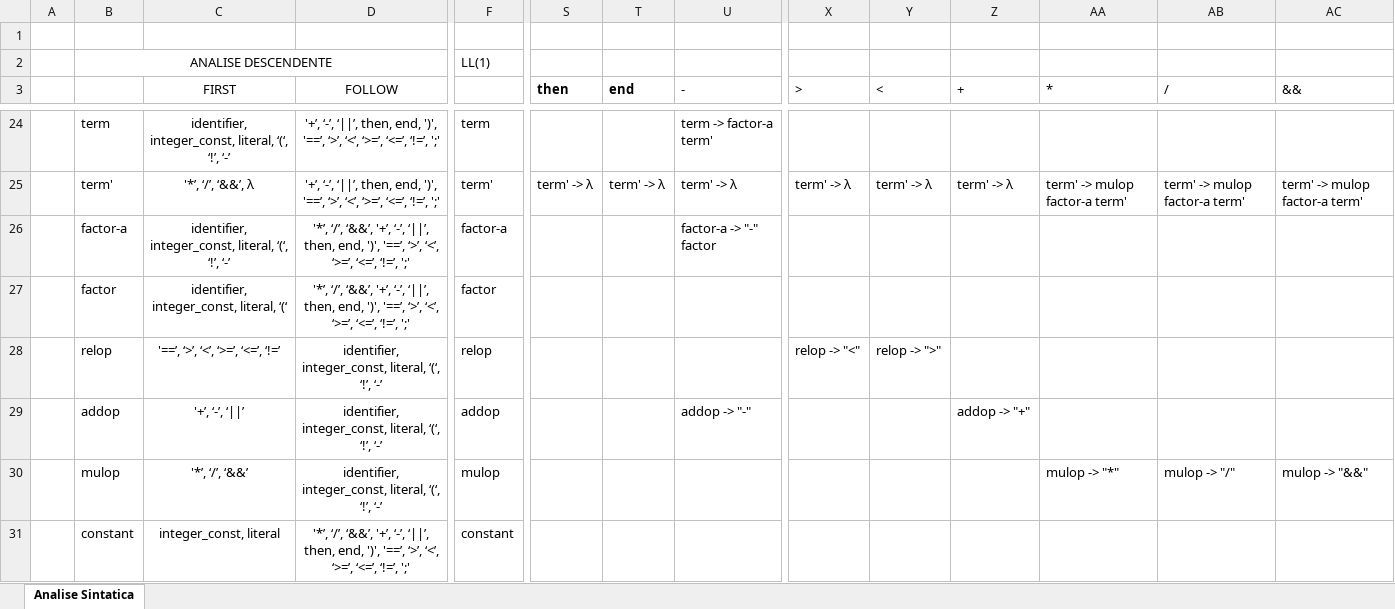
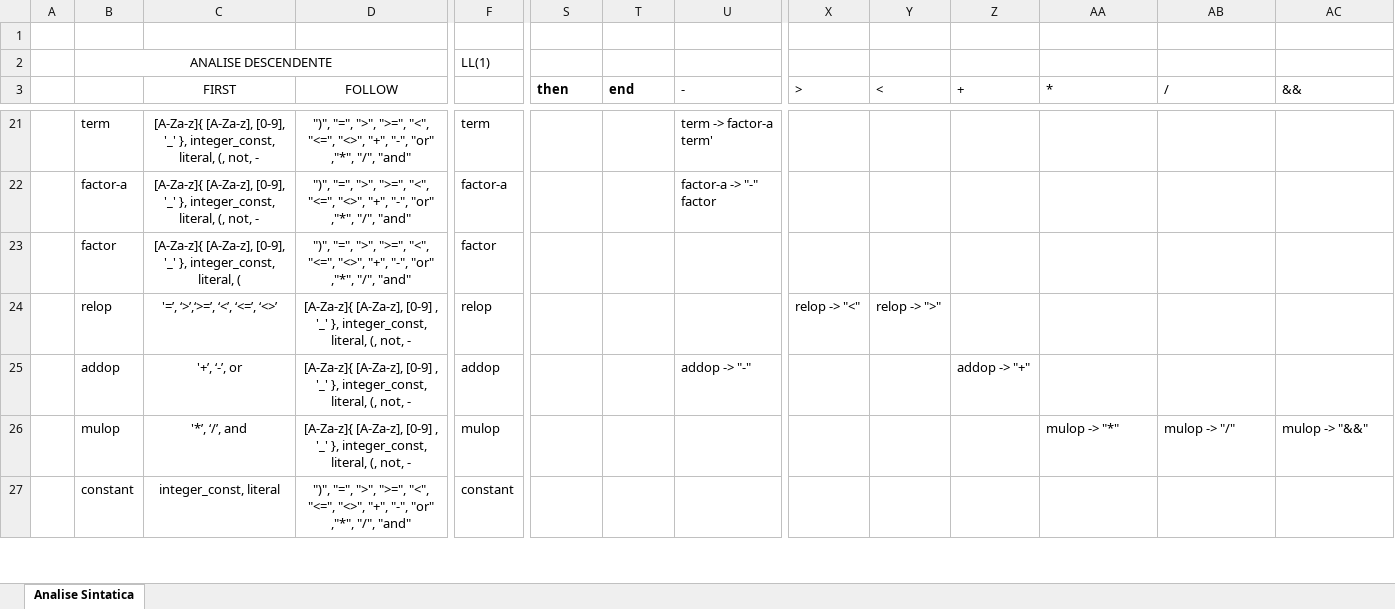
Before and after one commit to MarcosXavier93/TP_Compilador, an Excel workbook: AnaliseSintatica_FristFollow_LL1.xlsx, sheet Analise Sintatica, drawn as a sheet; only a part is shown, gaps mark what is left out; values as stored, in another font and other column widths than the file's, no borders; removed rows and columns are numbered as before the commit, all else as after; rows hold the shown columns only; the diff covers the shown part only; the diff names each change by its address in the sheet, - before the commit and + after, or states it on an @@ line.

Commit message:
Tabela de FIRST e FOLLOW - LL1

```diff
--- a/AnaliseSintatica_FristFollow_LL1.xlsx (sheet Analise Sintatica)
+++ b/AnaliseSintatica_FristFollow_LL1.xlsx (sheet Analise Sintatica)
-C21 (FIRST): identifier, integer_const, literal, ‘(‘, ‘!’, ‘-’
+C21 (FIRST): [A-Za-z]{ [A-Za-z], [0-9], '_' }, integer_const, literal, (, not, -
-D21 (FOLLOW): '+’, ‘-’, ‘||’, then, end, ')', '==’, ‘>’, ‘<’, ‘>=’, ‘<=’, ‘!=’, ';'
+D21 (FOLLOW): ")", "=", ">", ">=", "<", "<=", "<>", "+", "-", "or" ,"*", "/", "and"
-row 25:  | term' | '*’, ‘/’, ‘&&’, λ | '+’, ‘-’, ‘||’, then, end, ')', '==’, ‘>’, ‘<’, ‘>=’, ‘<=’, ‘!=’, ';' | term' | term' -> λ | term' -> λ | term' -> λ | term' -> λ | term' -> λ | term' -> λ | term' -> mulop factor-a term' | term' -> mulop factor-a term' | term' -> mulop factor-a term'
-C22 (FIRST): identifier, integer_const, literal, ‘(‘, ‘!’, ‘-’
+C22 (FIRST): [A-Za-z]{ [A-Za-z], [0-9], '_' }, integer_const, literal, (, not, -
-D22:D23 (FOLLOW): '*’, ‘/’, ‘&&’, '+’, ‘-’, ‘||’, then, end, ')', '==’, ‘>’, ‘<’, ‘>=’, ‘<=’, ‘!=’, ';'
+D22:D23 (FOLLOW): ")", "=", ">", ">=", "<", "<=", "<>", "+", "-", "or" ,"*", "/", "and"
-C23 (FIRST): identifier, integer_const, literal, ‘(‘
+C23 (FIRST): [A-Za-z]{ [A-Za-z], [0-9], '_' }, integer_const, literal, (
-C24 (FIRST): '==’, ‘>’, ‘<’, ‘>=’, ‘<=’, ‘!=’
+C24 (FIRST): '=’, ‘>’,‘>=’, ‘<’, ‘<=’, ‘<>’
-D24:D26 (FOLLOW): identifier, integer_const, literal, ‘(‘, ‘!’, ‘-’
+D24:D26 (FOLLOW): [A-Za-z]{ [A-Za-z], [0-9] , '_' }, integer_const, literal, (, not, -
-C25 (FIRST): '+’, ‘-’, ‘||’
+C25 (FIRST): '+’, ‘-’, or
-C26 (FIRST): '*’, ‘/’, ‘&&’
+C26 (FIRST): '*’, ‘/’, and
-D27 (FOLLOW): '*’, ‘/’, ‘&&’, '+’, ‘-’, ‘||’, then, end, ')', '==’, ‘>’, ‘<’, ‘>=’, ‘<=’, ‘!=’, ';'
+D27 (FOLLOW): ")", "=", ">", ">=", "<", "<=", "<>", "+", "-", "or" ,"*", "/", "and"
```
Also changed, not shown: 10 added rows, 5 removed rows and 26 edited cells elsewhere in this sheet, 3 other files.
